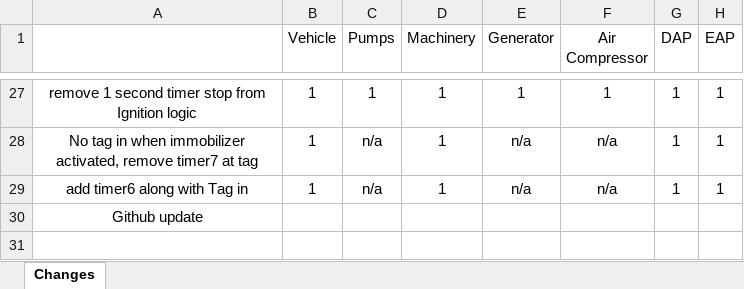
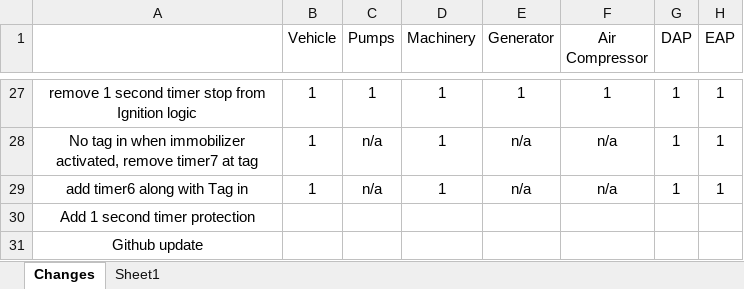
Before and after one commit to niyaskareem/HEMSScripts, an Excel workbook: HEMSv1.1 Configs/Version control.xlsx, sheet Changes, drawn as a sheet; only a part is shown, gaps mark what is left out; values as stored, in another font and other column widths than the file's, no borders; the diff names each change by its address in the sheet, - before the commit and + after, or states it on an @@ line.

Commit message:
Added Tag protection
add timer6 along with Tag in
Add 1 second timer protection

```diff
--- a/HEMSv1.1 Configs/Version control.xlsx (sheet Changes)
+++ b/HEMSv1.1 Configs/Version control.xlsx (sheet Changes)
+sheet tab: Sheet1
+row 30: Add 1 second timer protection
```
